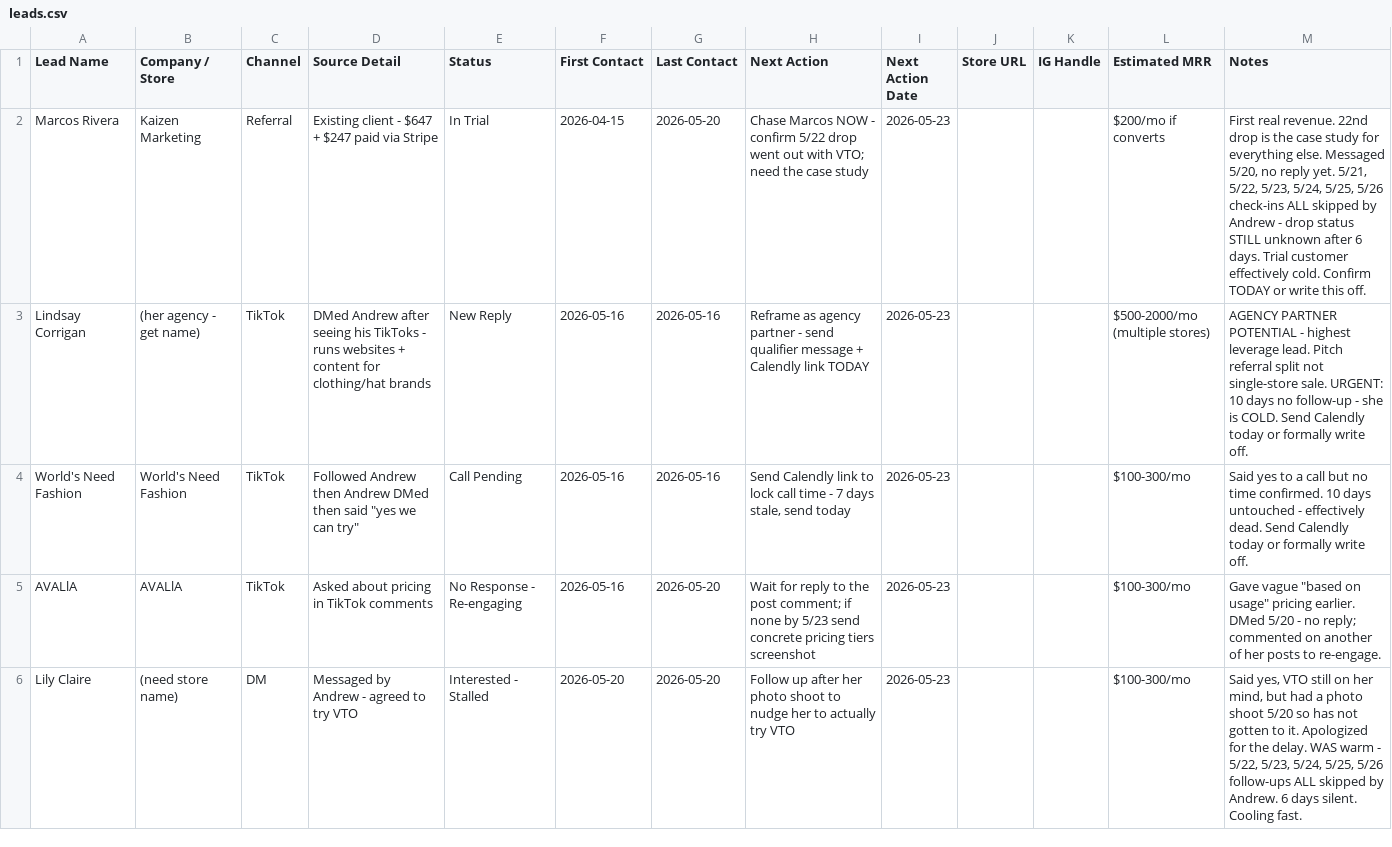
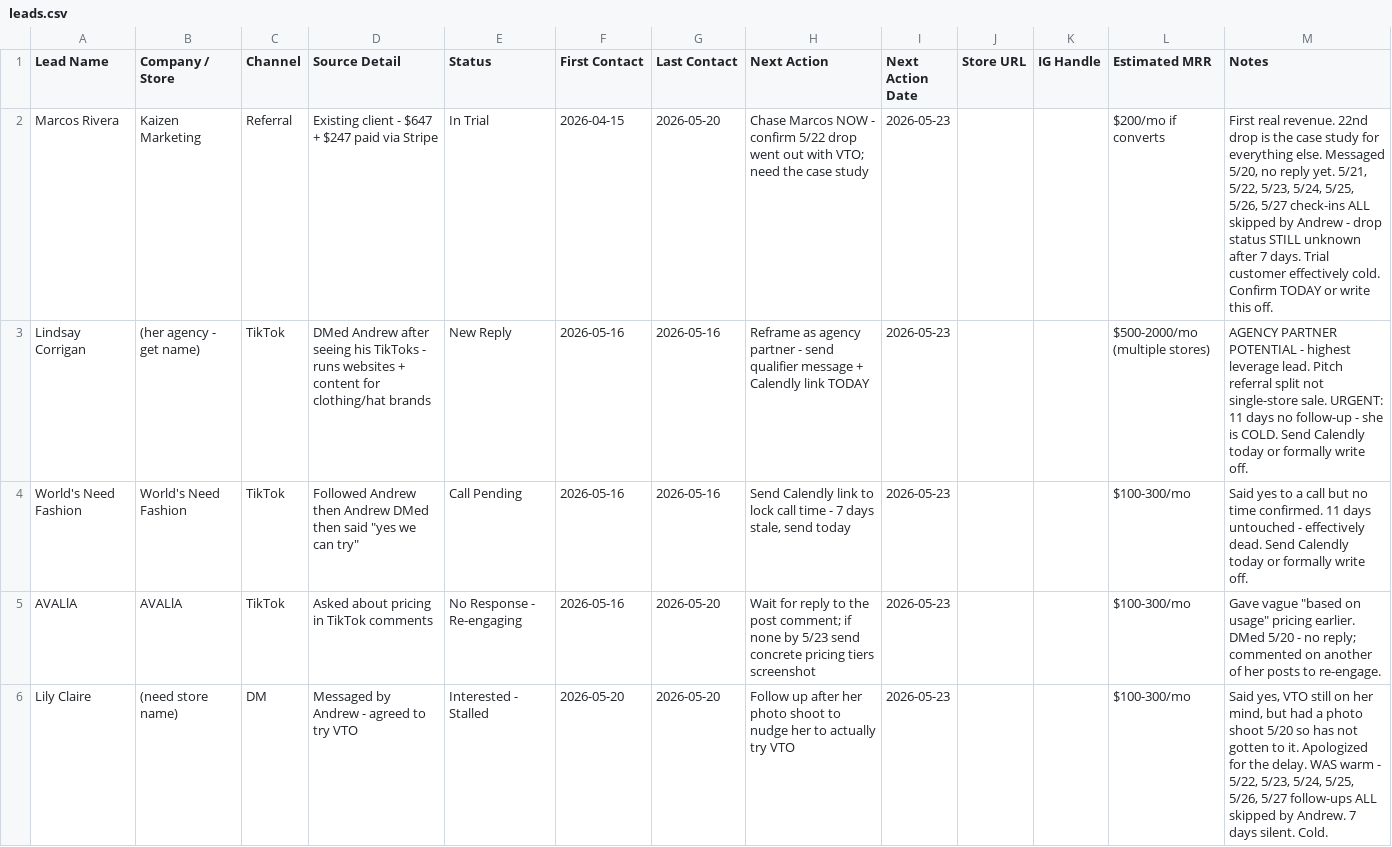
Before and after one commit to Nollerx/saleschecktele, a CSV file: leads.csv, drawn as a sheet; only a part is shown; the diff covers the shown part only.

```diff
--- a/leads.csv
+++ b/leads.csv
@@ -1,6 +1,6 @@
 "Lead Name","Company / Store","Channel","Source Detail","Status","First Contact","Last Contact","Next Action","Next Action Date","Store URL","IG Handle","Estimated MRR","Notes"
-"Marcos Rivera","Kaizen Marketing","Referral","Existing client - $647 + $247 paid via Stripe","In Trial","2026-04-15","2026-05-20","Chase Marcos NOW - confirm 5/22 drop went out with VTO; need the case study","2026-05-23","","","$200/mo if converts","First real revenue. 22nd drop is the case study for everything else. Messaged 5/20, no reply yet. 5/21, 5/22, 5/23, 5/24, 5/25, 5/26 check-ins ALL skipped by Andrew - drop status STILL unknown after 6 days. Trial customer effectively cold. Confirm TODAY or write this off."
-"Lindsay Corrigan","(her agency - get name)","TikTok","DMed Andrew after seeing his TikToks - runs websites + content for clothing/hat brands","New Reply","2026-05-16","2026-05-16","Reframe as agency partner - send qualifier message + Calendly link TODAY","2026-05-23","","","$500-2000/mo (multiple stores)","AGENCY PARTNER POTENTIAL - highest leverage lead. Pitch referral split not single-store sale. URGENT: 10 days no follow-up - she is COLD. Send Calendly today or formally write off."
-"World's Need Fashion","World's Need Fashion","TikTok","Followed Andrew then Andrew DMed then said ""yes we can try""","Call Pending","2026-05-16","2026-05-16","Send Calendly link to lock call time - 7 days stale, send today","2026-05-23","","","$100-300/mo","Said yes to a call but no time confirmed. 10 days untouched - effectively dead. Send Calendly today or formally write off."
+"Marcos Rivera","Kaizen Marketing","Referral","Existing client - $647 + $247 paid via Stripe","In Trial","2026-04-15","2026-05-20","Chase Marcos NOW - confirm 5/22 drop went out with VTO; need the case study","2026-05-23","","","$200/mo if converts","First real revenue. 22nd drop is the case study for everything else. Messaged 5/20, no reply yet. 5/21, 5/22, 5/23, 5/24, 5/25, 5/26, 5/27 check-ins ALL skipped by Andrew - drop status STILL unknown after 7 days. Trial customer effectively cold. Confirm TODAY or write this off."
+"Lindsay Corrigan","(her agency - get name)","TikTok","DMed Andrew after seeing his TikToks - runs websites + content for clothing/hat brands","New Reply","2026-05-16","2026-05-16","Reframe as agency partner - send qualifier message + Calendly link TODAY","2026-05-23","","","$500-2000/mo (multiple stores)","AGENCY PARTNER POTENTIAL - highest leverage lead. Pitch referral split not single-store sale. URGENT: 11 days no follow-up - she is COLD. Send Calendly today or formally write off."
+"World's Need Fashion","World's Need Fashion","TikTok","Followed Andrew then Andrew DMed then said ""yes we can try""","Call Pending","2026-05-16","2026-05-16","Send Calendly link to lock call time - 7 days stale, send today","2026-05-23","","","$100-300/mo","Said yes to a call but no time confirmed. 11 days untouched - effectively dead. Send Calendly today or formally write off."
 "AVALlA","AVALlA","TikTok","Asked about pricing in TikTok comments","No Response - Re-engaging","2026-05-16","2026-05-20","Wait for reply to the post comment; if none by 5/23 send concrete pricing tiers screenshot","2026-05-23","","","$100-300/mo","Gave vague ""based on usage"" pricing earlier. DMed 5/20 - no reply; commented on another of her posts to re-engage."
-"Lily Claire","(need store name)","DM","Messaged by Andrew - agreed to try VTO","Interested - Stalled","2026-05-20","2026-05-20","Follow up after her photo shoot to nudge her to actually try VTO","2026-05-23","","","$100-300/mo","Said yes, VTO still on her mind, but had a photo shoot 5/20 so has not gotten to it. Apologized for the delay. WAS warm - 5/22, 5/23, 5/24, 5/25, 5/26 follow-ups ALL skipped by Andrew. 6 days silent. Cooling fast."
+"Lily Claire","(need store name)","DM","Messaged by Andrew - agreed to try VTO","Interested - Stalled","2026-05-20","2026-05-20","Follow up after her photo shoot to nudge her to actually try VTO","2026-05-23","","","$100-300/mo","Said yes, VTO still on her mind, but had a photo shoot 5/20 so has not gotten to it. Apologized for the delay. WAS warm - 5/22, 5/23, 5/24, 5/25, 5/26, 5/27 follow-ups ALL skipped by Andrew. 7 days silent. Cold."
```
Also changed, not shown: 9 edited cells elsewhere in this file.
